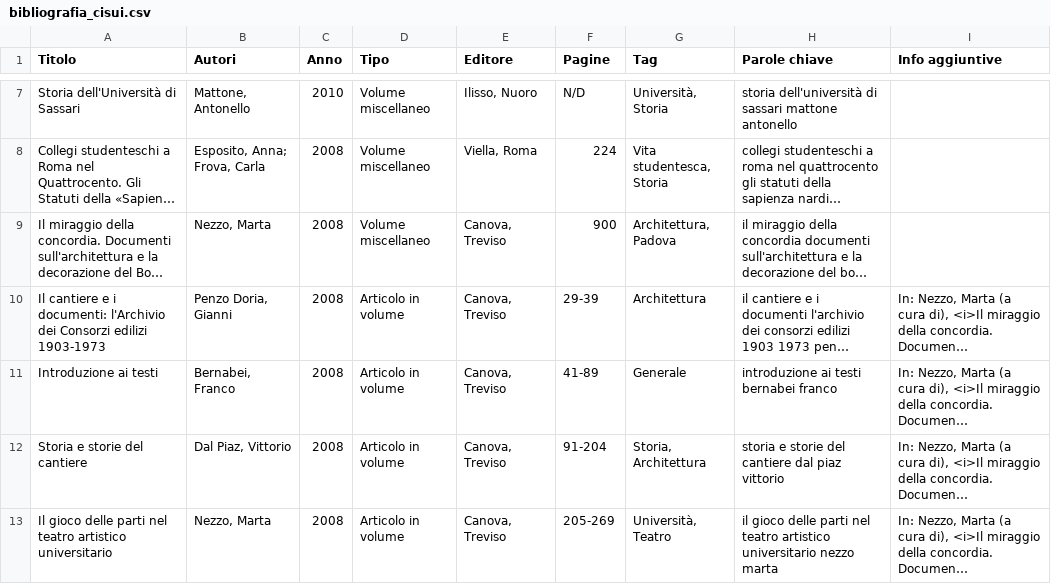
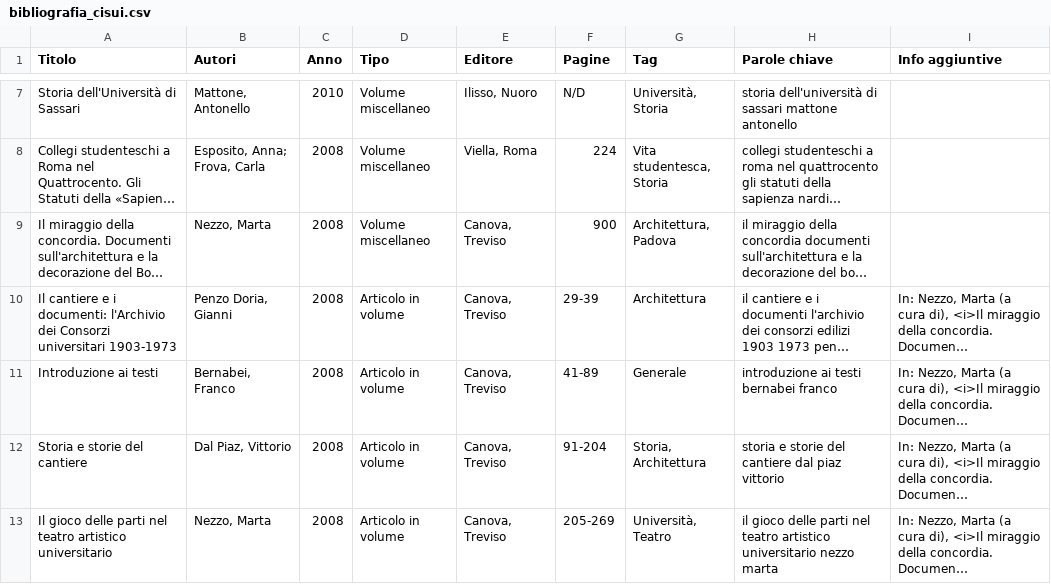
Before and after one commit to carlasalvaterra-spec/BIBLIOGRAFIA_CISUI, a CSV file: bibliografia_cisui.csv, drawn as a sheet; only a part is shown, gaps mark what is left out; long unchanged cells end in …; the diff names each change by its address in the sheet, - before the commit and + after, or states it on an @@ line.

Commit message:
Update bibliografia_cisui.csv
corretta a scheda 52

```diff
--- a/bibliografia_cisui.csv
+++ b/bibliografia_cisui.csv
-A10 (Titolo): …dei Consorzi edilizi 1903-1973
+A10 (Titolo): …dei Consorzi universitari 1903-1973
```
